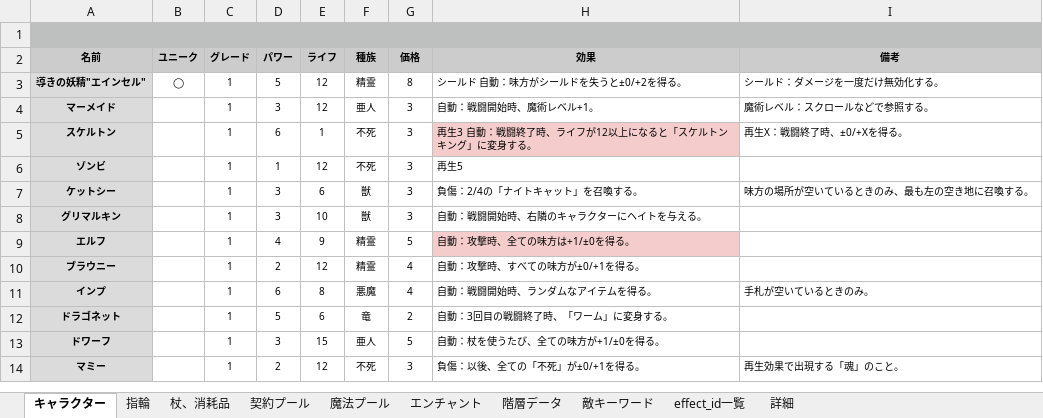
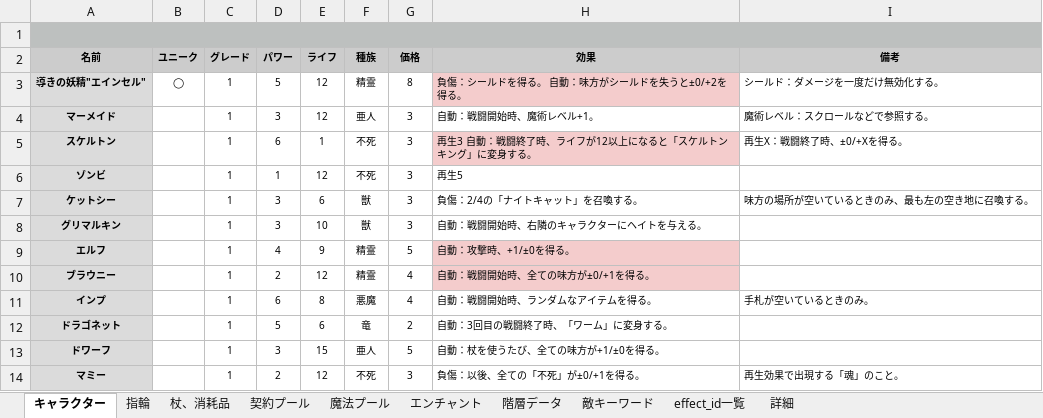
Before and after one commit to Yuki-fa/Vesselbound, an Excel workbook: js/Vesselbound_data.xlsx, sheet キャラクター, drawn as a sheet; only a part is shown; values as stored, in another font and other column widths than the file's, no borders; charts and pictures not drawn; the diff names each change by its address in the sheet, - before the commit and + after, or states it on an @@ line.

Commit message:
Update by Claude

```diff
--- a/js/Vesselbound_data.xlsx (sheet キャラクター)
+++ b/js/Vesselbound_data.xlsx (sheet キャラクター)
-H3 (効果): シールド 自動：味方がシールドを失うと±0/+2を得る。
+H3 (効果): 負傷：シールドを得る。 自動：味方がシールドを失うと±0/+2を得る。
-H3 fill: none
+H3 fill: #F4CCCC
-H9 (効果): 自動：攻撃時、全ての味方は+1/±0を得る。
+H9 (効果): 自動：攻撃時、+1/±0を得る。
-H10 (効果): 自動：攻撃時、すべての味方が±0/+1を得る。
+H10 (効果): 自動：戦闘開始時、全ての味方が±0/+1を得る。
-H10 fill: none
+H10 fill: #F4CCCC
```
Also changed, not shown: sheet 階層データ.
